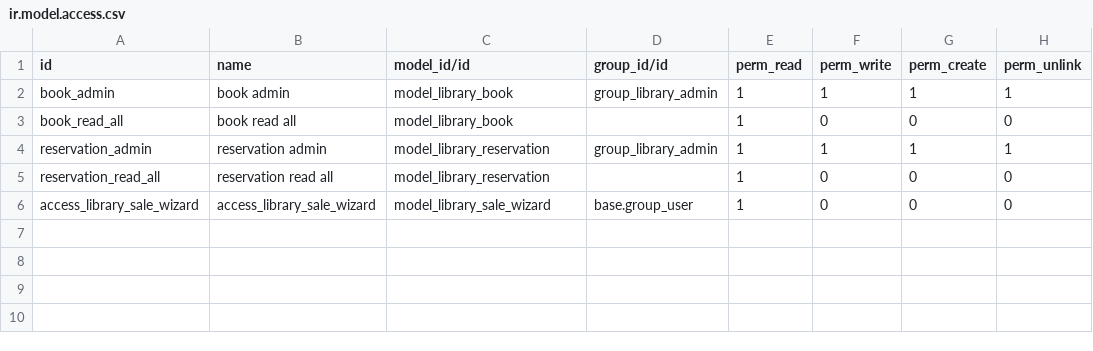
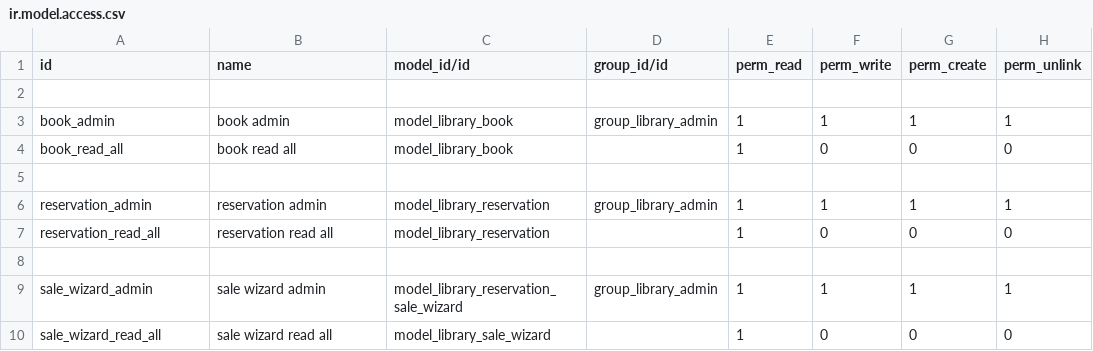
Before and after one commit to shohelelabs/Odoo_Training_2021, a CSV file: odoo_library/security/ir.model.access.csv, drawn as a sheet.

Commit message:
security changes

```diff
--- a/odoo_library/security/ir.model.access.csv
+++ b/odoo_library/security/ir.model.access.csv
@@ -1,6 +1,10 @@
 id,name,model_id/id,group_id/id,perm_read,perm_write,perm_create,perm_unlink
+
 book_admin,book admin,model_library_book,group_library_admin,1,1,1,1
 book_read_all,book read all,model_library_book,,1,0,0,0
+
 reservation_admin,reservation admin,model_library_reservation,group_library_admin,1,1,1,1
 reservation_read_all,reservation read all,model_library_reservation,,1,0,0,0
-access_library_sale_wizard,access_library_sale_wizard,model_library_sale_wizard,base.group_user,1,0,0,0
+
+sale_wizard_admin,sale wizard admin,model_library_reservation_sale_wizard,group_library_admin,1,1,1,1
+sale_wizard_read_all,sale wizard read all,model_library_sale_wizard,,1,0,0,0
```
